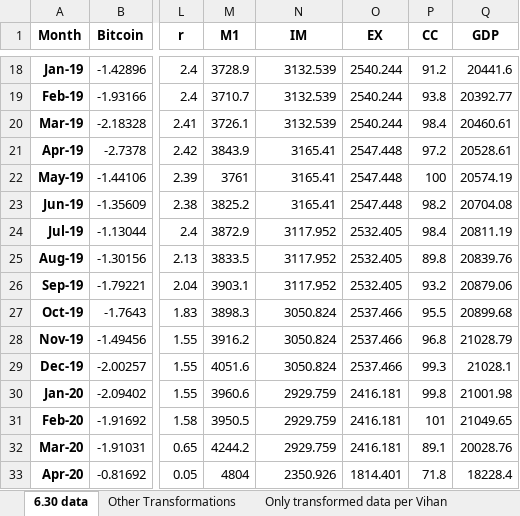
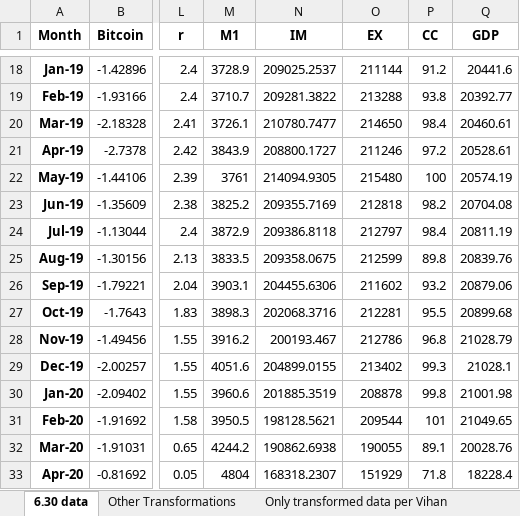
Before and after one commit to tianyishen701/CryptoMacroecon-Prediction-CSUREMM, an Excel workbook: data/Monthly Mastersheet with Original Data.xlsx, sheet 6.30 data, drawn as a sheet; only a part is shown, gaps mark what is left out; values as stored, in another font and other column widths than the file's, no borders; the diff covers the shown part only; the diff names each change by its address in the sheet, - before the commit and + after, or states it on an @@ line.

```diff
--- a/data/Monthly Mastersheet with Original Data.xlsx (sheet 6.30 data)
+++ b/data/Monthly Mastersheet with Original Data.xlsx (sheet 6.30 data)
-N18 (IM): 3132.539
+N18 (IM): 209025.2537
-O18 (EX): 2540.244
+O18 (EX): 211144
-N19 (IM): 3132.539
+N19 (IM): 209281.3822
-O19 (EX): 2540.244
+O19 (EX): 213288
-N20 (IM): 3132.539
+N20 (IM): 210780.7477
-O20 (EX): 2540.244
+O20 (EX): 214650
-N21 (IM): 3165.41
+N21 (IM): 208800.1727
-O21 (EX): 2547.448
+O21 (EX): 211246
-N22 (IM): 3165.41
+N22 (IM): 214094.9305
-O22 (EX): 2547.448
+O22 (EX): 215480
-N23 (IM): 3165.41
+N23 (IM): 209355.7169
-O23 (EX): 2547.448
+O23 (EX): 212818
-N24 (IM): 3117.952
+N24 (IM): 209386.8118
-O24 (EX): 2532.405
+O24 (EX): 212797
-N25 (IM): 3117.952
+N25 (IM): 209358.0675
-O25 (EX): 2532.405
+O25 (EX): 212599
-N26 (IM): 3117.952
+N26 (IM): 204455.6306
-O26 (EX): 2532.405
+O26 (EX): 211602
-N27 (IM): 3050.824
+N27 (IM): 202068.3716
-O27 (EX): 2537.466
+O27 (EX): 212281
-N28 (IM): 3050.824
+N28 (IM): 200193.467
-O28 (EX): 2537.466
+O28 (EX): 212786
-N29 (IM): 3050.824
+N29 (IM): 204899.0155
-O29 (EX): 2537.466
+O29 (EX): 213402
-N30 (IM): 2929.759
+N30 (IM): 201885.3519
-O30 (EX): 2416.181
+O30 (EX): 208878
-N31 (IM): 2929.759
+N31 (IM): 198128.5621
-O31 (EX): 2416.181
+O31 (EX): 209544
-N32 (IM): 2929.759
+N32 (IM): 190862.6938
-O32 (EX): 2416.181
+O32 (EX): 190055
-N33 (IM): 2350.926
+N33 (IM): 168318.2307
-O33 (EX): 1814.401
+O33 (EX): 151929
```
Also changed, not shown: 146 edited cells elsewhere in this sheet, 1 other file.
